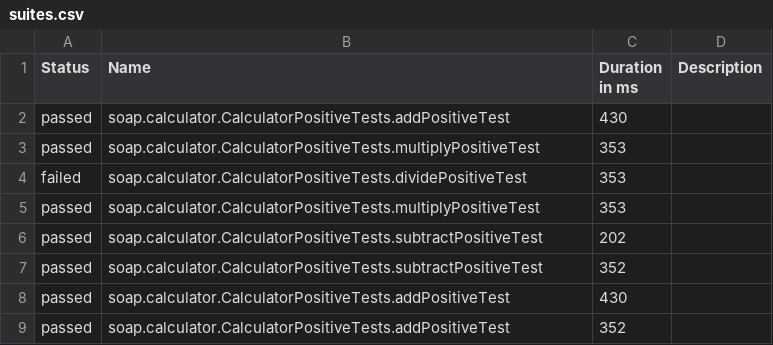
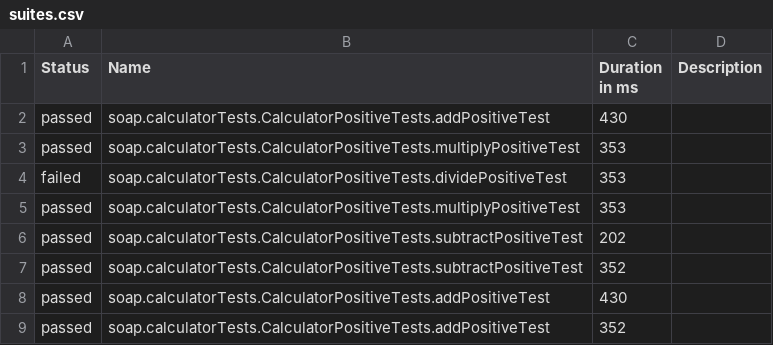
Before and after one commit to MaryGeraseva/2-apiTests, a CSV file: .allure/allure-2.6.0/bin/allure-report/data/suites.csv, drawn as a sheet.

```diff
--- a/.allure/allure-2.6.0/bin/allure-report/data/suites.csv
+++ b/.allure/allure-2.6.0/bin/allure-report/data/suites.csv
@@ -1,9 +1,9 @@
 "Status","Name","Duration in ms","Description"
-"passed","soap.calculator.CalculatorPositiveTests.addPositiveTest","430",""
-"passed","soap.calculator.CalculatorPositiveTests.multiplyPositiveTest","353",""
-"failed","soap.calculator.CalculatorPositiveTests.dividePositiveTest","353",""
-"passed","soap.calculator.CalculatorPositiveTests.multiplyPositiveTest","353",""
-"passed","soap.calculator.CalculatorPositiveTests.subtractPositiveTest","202",""
-"passed","soap.calculator.CalculatorPositiveTests.subtractPositiveTest","352",""
-"passed","soap.calculator.CalculatorPositiveTests.addPositiveTest","430",""
-"passed","soap.calculator.CalculatorPositiveTests.addPositiveTest","352",""
+"passed","soap.calculatorTests.CalculatorPositiveTests.addPositiveTest","430",""
+"passed","soap.calculatorTests.CalculatorPositiveTests.multiplyPositiveTest","353",""
+"failed","soap.calculatorTests.CalculatorPositiveTests.dividePositiveTest","353",""
+"passed","soap.calculatorTests.CalculatorPositiveTests.multiplyPositiveTest","353",""
+"passed","soap.calculatorTests.CalculatorPositiveTests.subtractPositiveTest","202",""
+"passed","soap.calculatorTests.CalculatorPositiveTests.subtractPositiveTest","352",""
+"passed","soap.calculatorTests.CalculatorPositiveTests.addPositiveTest","430",""
+"passed","soap.calculatorTests.CalculatorPositiveTests.addPositiveTest","352",""
```
Also changed, not shown: 24 other files.
